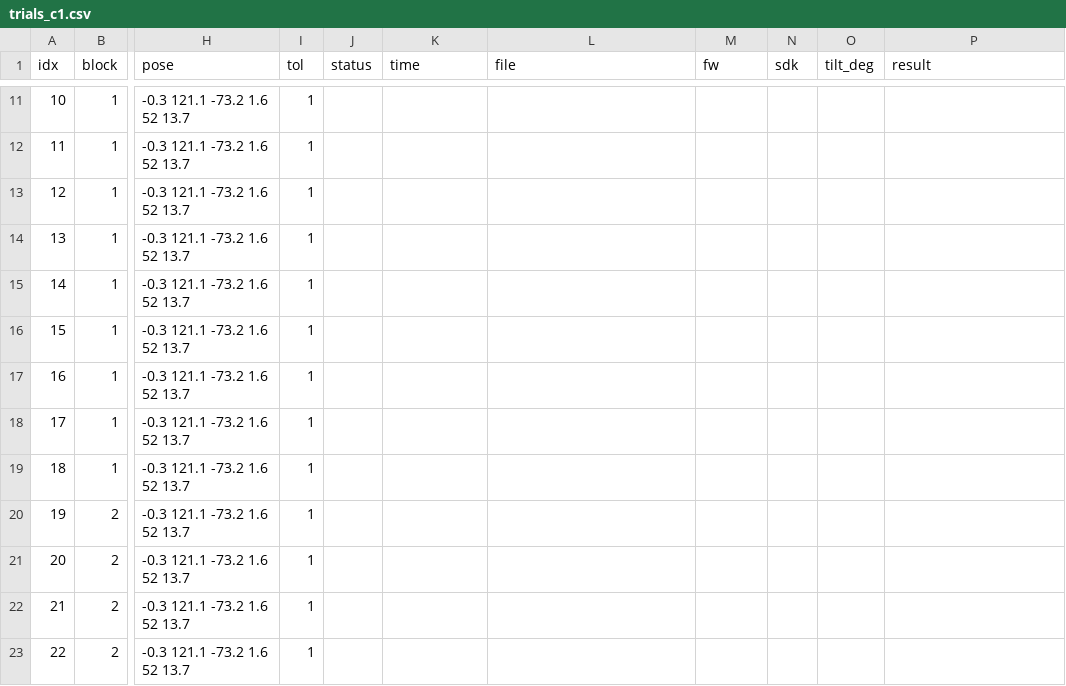
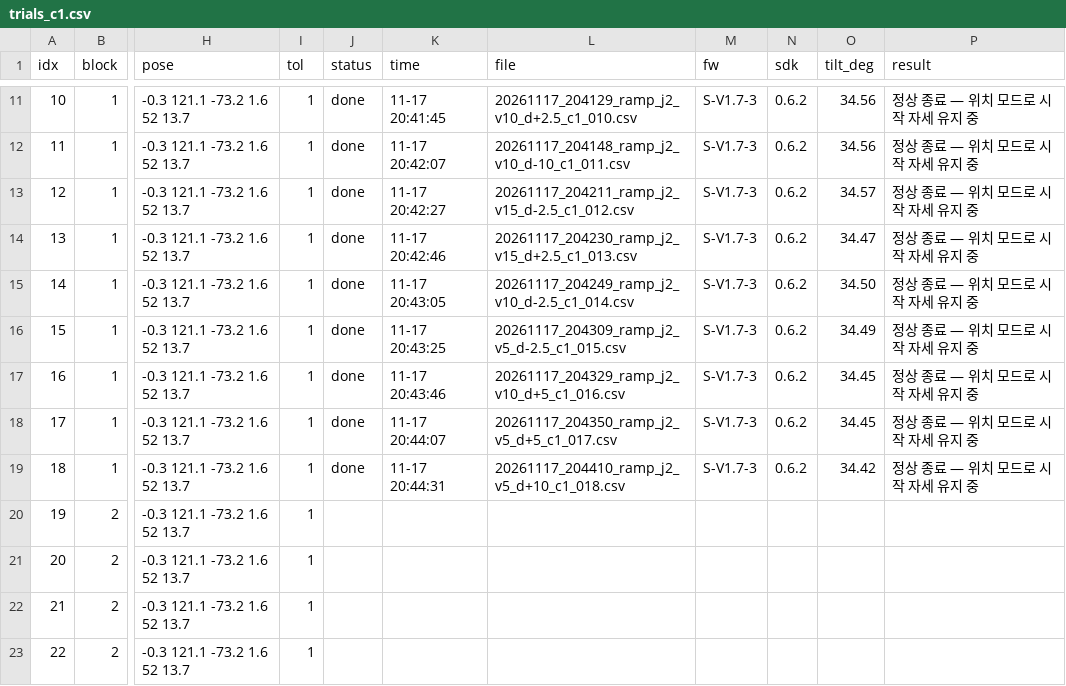
Before and after one commit to DH-LDH/piper_ws, a CSV file: docs/data/trials_c1.csv, drawn as a sheet; only a part is shown, gaps mark what is left out; the diff covers the shown part only; the diff names each change by its address in the sheet, - before the commit and + after, or states it on an @@ line.

```diff
--- a/docs/data/trials_c1.csv
+++ b/docs/data/trials_c1.csv
-J11:J19 (status): (empty)
+J11:J19 (status): done
-K11 (time): (empty)
+K11 (time): 11-17 20:41:45
-L11 (file): (empty)
+L11 (file): 20261117_204129_ramp_j2_v10_d+2.5_c1_010.csv
-M11:M19 (fw): (empty)
+M11:M19 (fw): S-V1.7-3
-N11:N19 (sdk): (empty)
+N11:N19 (sdk): 0.6.2
-O11:O12 (tilt_deg): (empty)
+O11:O12 (tilt_deg): 34.56
-P11:P19 (result): (empty)
+P11:P19 (result): 정상 종료 — 위치 모드로 시작 자세 유지 중
-K12 (time): (empty)
+K12 (time): 11-17 20:42:07
-L12 (file): (empty)
+L12 (file): 20261117_204148_ramp_j2_v10_d-10_c1_011.csv
-K13 (time): (empty)
+K13 (time): 11-17 20:42:27
-L13 (file): (empty)
+L13 (file): 20261117_204211_ramp_j2_v15_d-2.5_c1_012.csv
-O13 (tilt_deg): (empty)
+O13 (tilt_deg): 34.57
-K14 (time): (empty)
+K14 (time): 11-17 20:42:46
-L14 (file): (empty)
+L14 (file): 20261117_204230_ramp_j2_v15_d+2.5_c1_013.csv
-O14 (tilt_deg): (empty)
+O14 (tilt_deg): 34.47
-K15 (time): (empty)
+K15 (time): 11-17 20:43:05
-L15 (file): (empty)
+L15 (file): 20261117_204249_ramp_j2_v10_d-2.5_c1_014.csv
-O15 (tilt_deg): (empty)
+O15 (tilt_deg): 34.50
-K16 (time): (empty)
+K16 (time): 11-17 20:43:25
-L16 (file): (empty)
+L16 (file): 20261117_204309_ramp_j2_v5_d-2.5_c1_015.csv
-O16 (tilt_deg): (empty)
+O16 (tilt_deg): 34.49
-K17 (time): (empty)
+K17 (time): 11-17 20:43:46
-L17 (file): (empty)
+L17 (file): 20261117_204329_ramp_j2_v10_d+5_c1_016.csv
-O17:O18 (tilt_deg): (empty)
+O17:O18 (tilt_deg): 34.45
-K18 (time): (empty)
+K18 (time): 11-17 20:44:07
-L18 (file): (empty)
+L18 (file): 20261117_204350_ramp_j2_v5_d+5_c1_017.csv
-K19 (time): (empty)
+K19 (time): 11-17 20:44:31
-L19 (file): (empty)
+L19 (file): 20261117_204410_ramp_j2_v5_d+10_c1_018.csv
-O19 (tilt_deg): (empty)
+O19 (tilt_deg): 34.42
```
Also changed, not shown: 63 edited cells elsewhere in this file, 4 other files.
